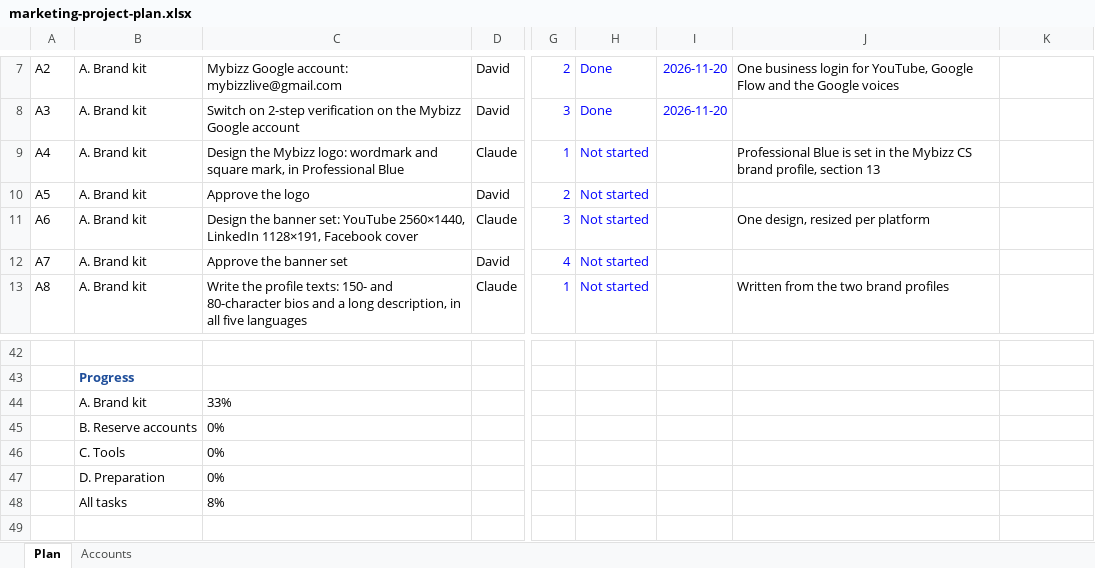
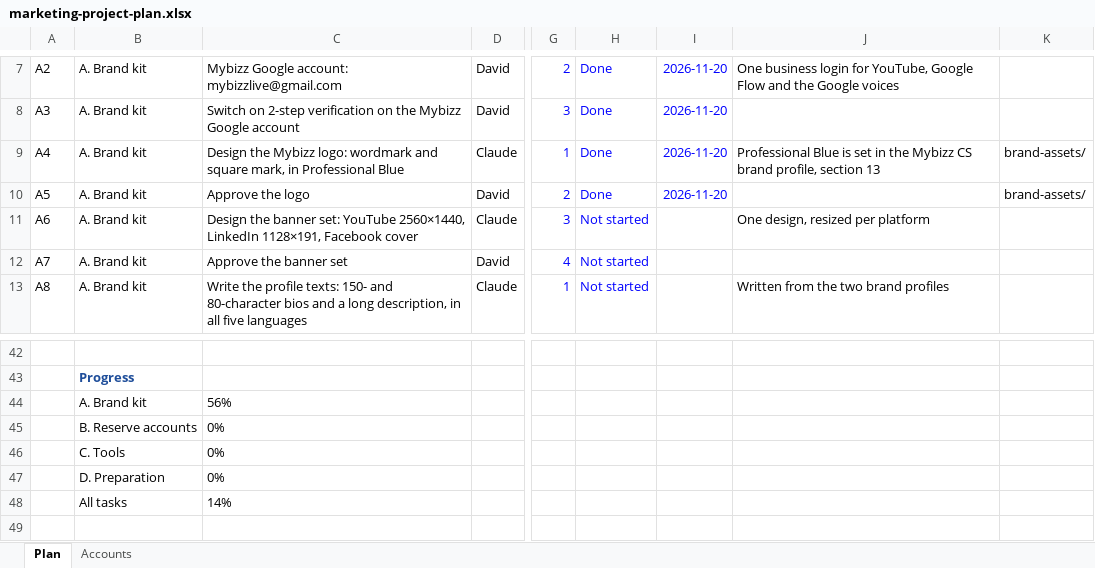
Before and after one commit to sassycomapp/data-mybizz-mgt, an Excel workbook: marketing/marketing-project-plan.xlsx, sheet Plan, drawn as a sheet; only a part is shown, gaps mark what is left out; values as stored, in another font and other column widths than the file's, no borders; conditional formats not drawn; the diff names each change by its address in the sheet, - before the commit and + after, or states it on an @@ line.

```diff
--- a/marketing/marketing-project-plan.xlsx (sheet Plan)
+++ b/marketing/marketing-project-plan.xlsx (sheet Plan)
-H9:H10: Not started
+H9:H10: Done
-I9:I10: (empty)
+I9:I10: 2026-11-20
-K9:K10: (empty)
+K9:K10: brand-assets/
-C44: 33%
+C44: 56%
-C48: 8%
+C48: 14%
```
